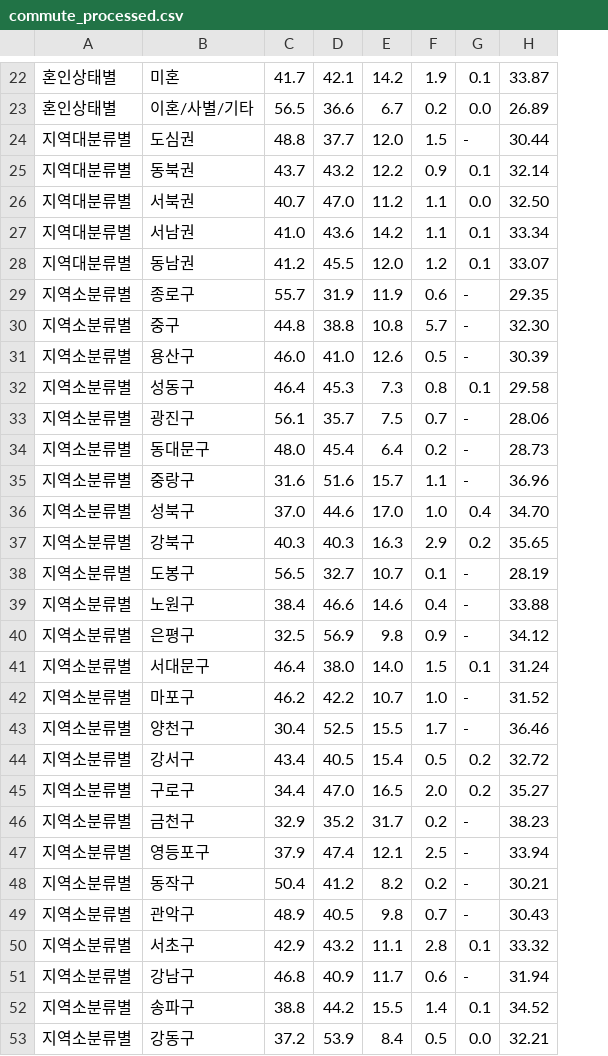
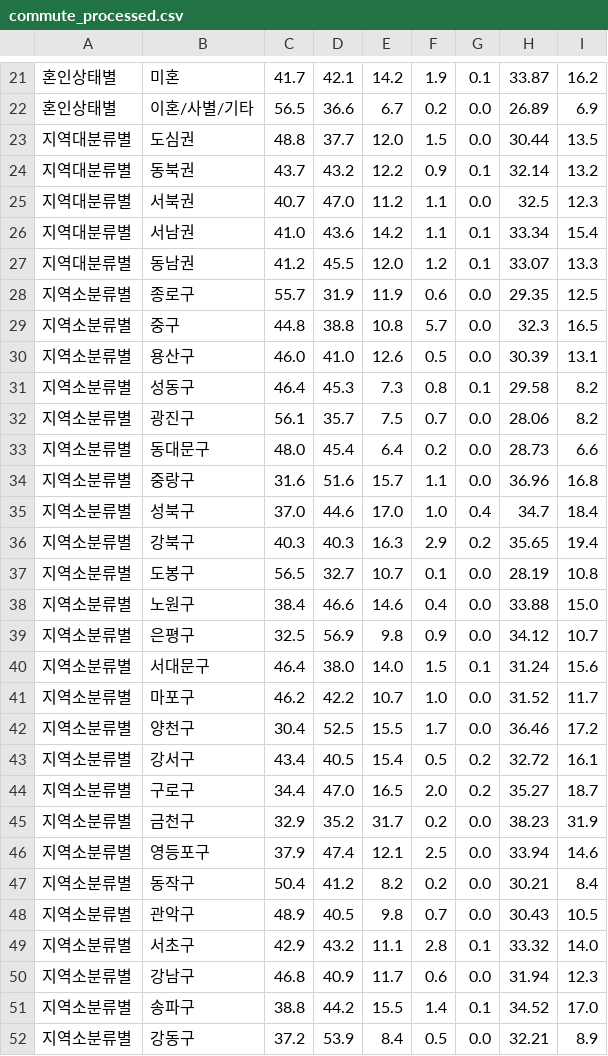
Before and after one commit to soobin4753/stress_happy_analysis, a CSV file: data/processed/commute_processed.csv, drawn as a sheet; only a part is shown, gaps mark what is left out; addresses are those after the commit; the diff covers the shown part only; the diff names each change by its address in the sheet, - before the commit and + after, or states it on an @@ line.

```diff
--- a/data/processed/commute_processed.csv
+++ b/data/processed/commute_processed.csv
+column I, rows 21-52: 16.2 | 6.9 | 13.5 | 13.2 | 12.3 | 15.4 | 13.3 | 12.5 | 16.5 | 13.1 | 8.2 | 8.2 | 6.6 | 16.8 | 18.4 | 19.4 | 10.8 | 15.0 | 10.7 | 15.6 | 11.7 | 17.2 | 16.1 | 18.7 | 31.9 | 14.6 | 8.4 | 10.5 | 14.0 | 12.3 | 17.0 | 8.9
-G23: -
+G23: 0.0
-H25: 32.50
+H25: 32.5
-G28:G30: -
+G28:G30: 0.0
-H29: 32.30
+H29: 32.3
-G32:G34: -
+G32:G34: 0.0
-H35: 34.70
+H35: 34.7
-G37:G39: -
+G37:G39: 0.0
-G41:G42: -
+G41:G42: 0.0
-G45:G48: -
+G45:G48: 0.0
-G50: -
+G50: 0.0
```
Also changed, not shown: 1 added row, 2 removed rows and 5 edited cells elsewhere in this file, data/processed/happiness_processed.csv, data/processed/stress_processed.csv, 4 other files.
